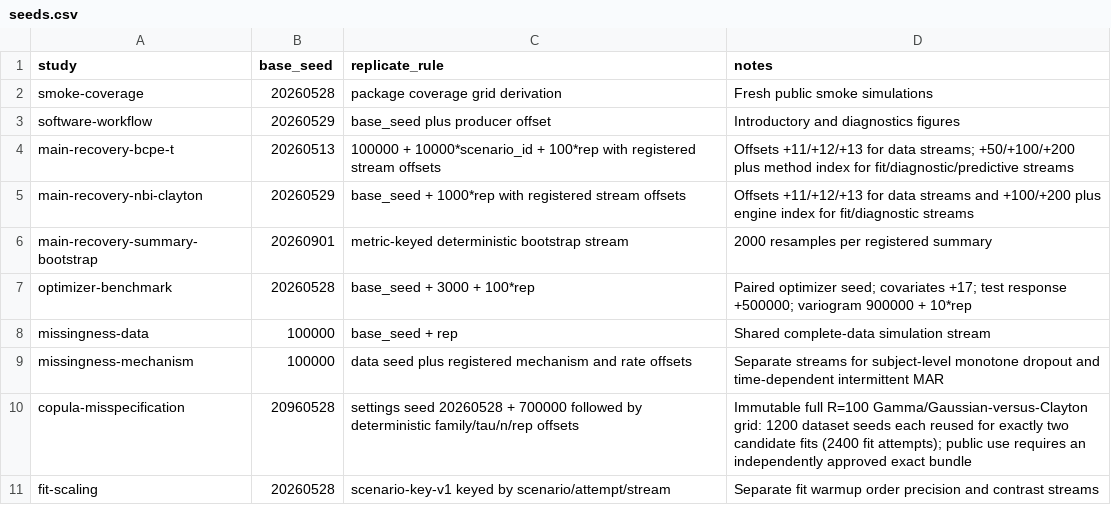
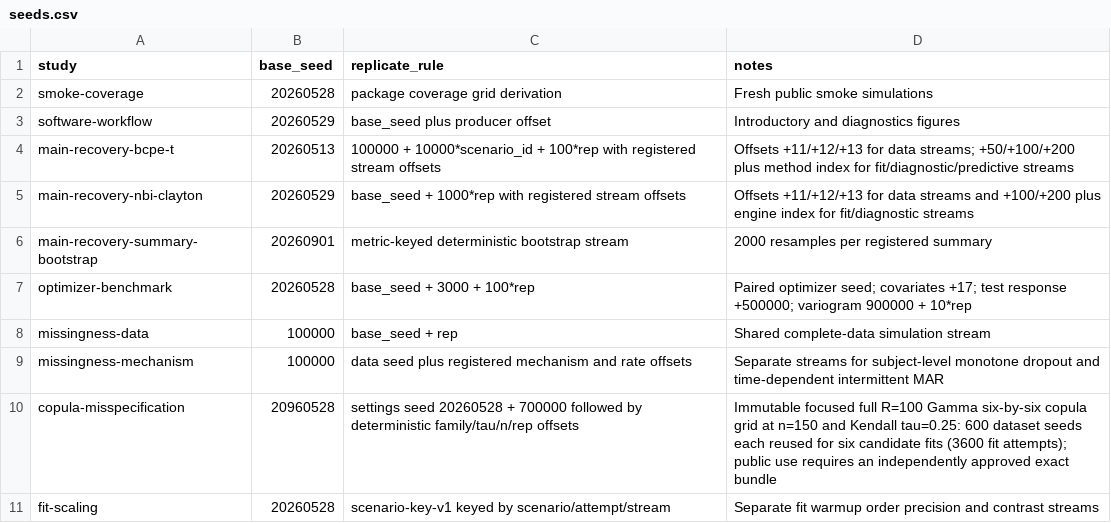
Before and after one commit to ahibbert/gamlss.longitudinal, a CSV file: paper/seeds.csv, drawn as a sheet.

```diff
--- a/paper/seeds.csv
+++ b/paper/seeds.csv
@@ -9,3 +9,3 @@ missingness-data,100000,base_seed + rep,Shared complete-data simulation stream
 missingness-mechanism,100000,data seed plus registered mechanism and rate offsets,Separate streams for subject-level monotone dropout and time-dependent intermittent MAR
-copula-misspecification,20960528,settings seed 20260528 + 700000 followed by deterministic family/tau/n/rep offsets,Immutable full R=100 Gamma/Gaussian-versus-Clayton grid: 1200 dataset seeds each reused for exactly two candidate fits (2400 fit attempts); public use requires an independently approved exact bundle
+copula-misspecification,20960528,settings seed 20260528 + 700000 followed by deterministic family/tau/n/rep offsets,Immutable focused full R=100 Gamma six-by-six copula grid at n=150 and Kendall tau=0.25: 600 dataset seeds each reused for six candidate fits (3600 fit attempts); public use requires an independently approved exact bundle
 fit-scaling,20260528,scenario-key-v1 keyed by scenario/attempt/stream,Separate fit warmup order precision and contrast streams
```
Also changed, not shown: paper/jss-submission-audit.csv, paper/phase2-claims.csv, 15 other files.
